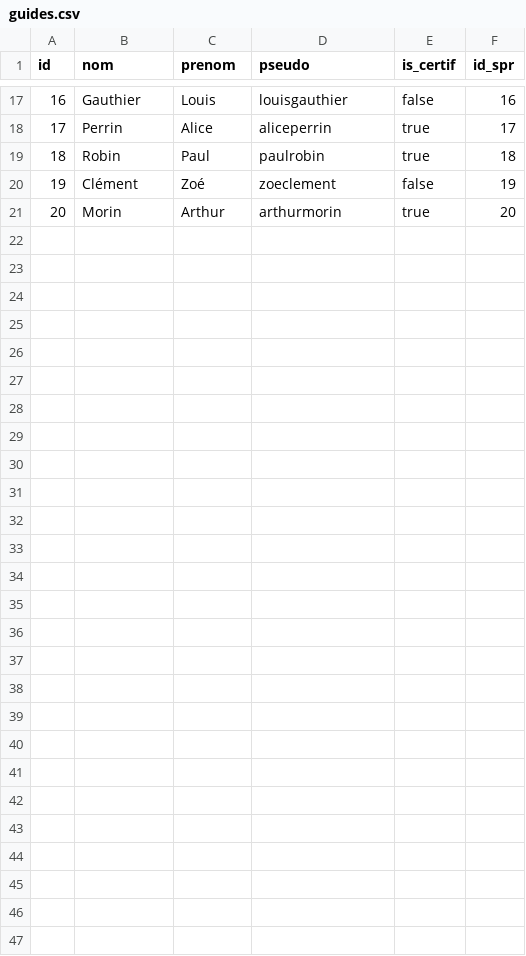
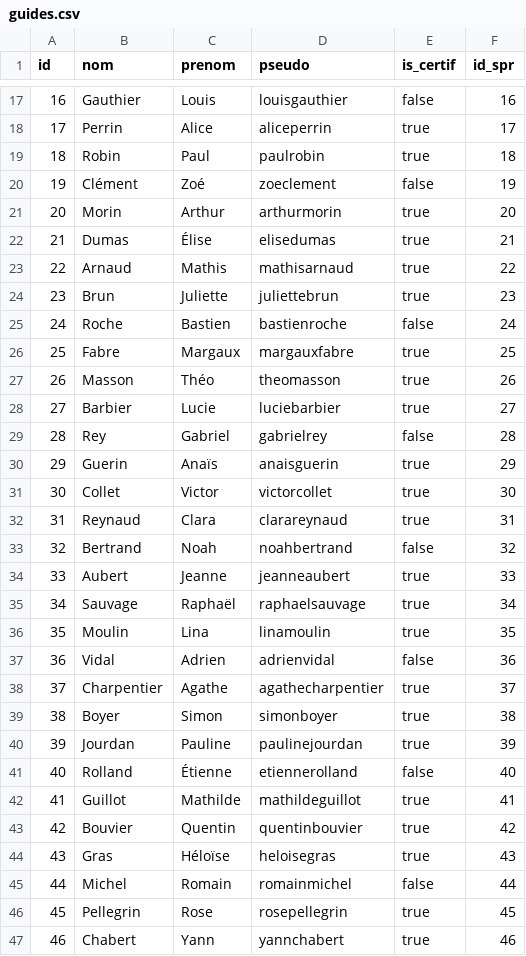
Before and after one commit to aravenad/dauphineo, a CSV file: backend/database/data/guides.csv, drawn as a sheet; only a part is shown, gaps mark what is left out.

```diff
--- a/backend/database/data/guides.csv
+++ b/backend/database/data/guides.csv
@@ -21 +21,27 @@ id;nom;prenom;pseudo;is_certif;id_spr
 20;Morin;Arthur;arthurmorin;true;20
+21;Dumas;Élise;elisedumas;true;21
+22;Arnaud;Mathis;mathisarnaud;true;22
+23;Brun;Juliette;juliettebrun;true;23
+24;Roche;Bastien;bastienroche;false;24
+25;Fabre;Margaux;margauxfabre;true;25
+26;Masson;Théo;theomasson;true;26
+27;Barbier;Lucie;luciebarbier;true;27
+28;Rey;Gabriel;gabrielrey;false;28
+29;Guerin;Anaïs;anaisguerin;true;29
+30;Collet;Victor;victorcollet;true;30
+31;Reynaud;Clara;clarareynaud;true;31
+32;Bertrand;Noah;noahbertrand;false;32
+33;Aubert;Jeanne;jeanneaubert;true;33
+34;Sauvage;Raphaël;raphaelsauvage;true;34
+35;Moulin;Lina;linamoulin;true;35
+36;Vidal;Adrien;adrienvidal;false;36
+37;Charpentier;Agathe;agathecharpentier;true;37
+38;Boyer;Simon;simonboyer;true;38
+39;Jourdan;Pauline;paulinejourdan;true;39
+40;Rolland;Étienne;etiennerolland;false;40
+41;Guillot;Mathilde;mathildeguillot;true;41
+42;Bouvier;Quentin;quentinbouvier;true;42
+43;Gras;Héloïse;heloisegras;true;43
+44;Michel;Romain;romainmichel;false;44
+45;Pellegrin;Rose;rosepellegrin;true;45
+46;Chabert;Yann;yannchabert;true;46
```
Also changed, not shown: backend/database/data/avis.csv, 8 other files.
